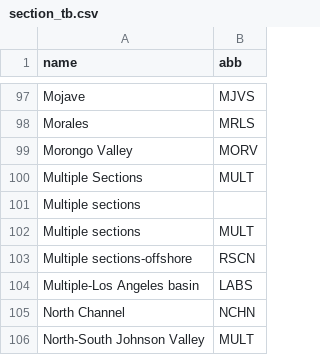
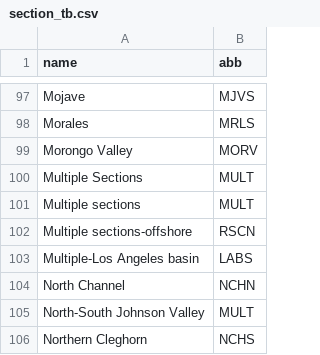
Before and after one commit to SCECcode/CFM_web, a CSV file: schema/data/section_tb.csv, drawn as a sheet; only a part is shown, gaps mark what is left out; the shorter side is filled out with more unchanged rows.

Commit message:
fill in more typo in excel page

```diff
--- a/schema/data/section_tb.csv
+++ b/schema/data/section_tb.csv
@@ -100,3 +100,2 @@ Morongo Valley,MORV
 Multiple Sections,MULT
-Multiple sections,
 Multiple sections,MULT
```
Also changed, not shown: schema/data/object_tb_head.csv.
